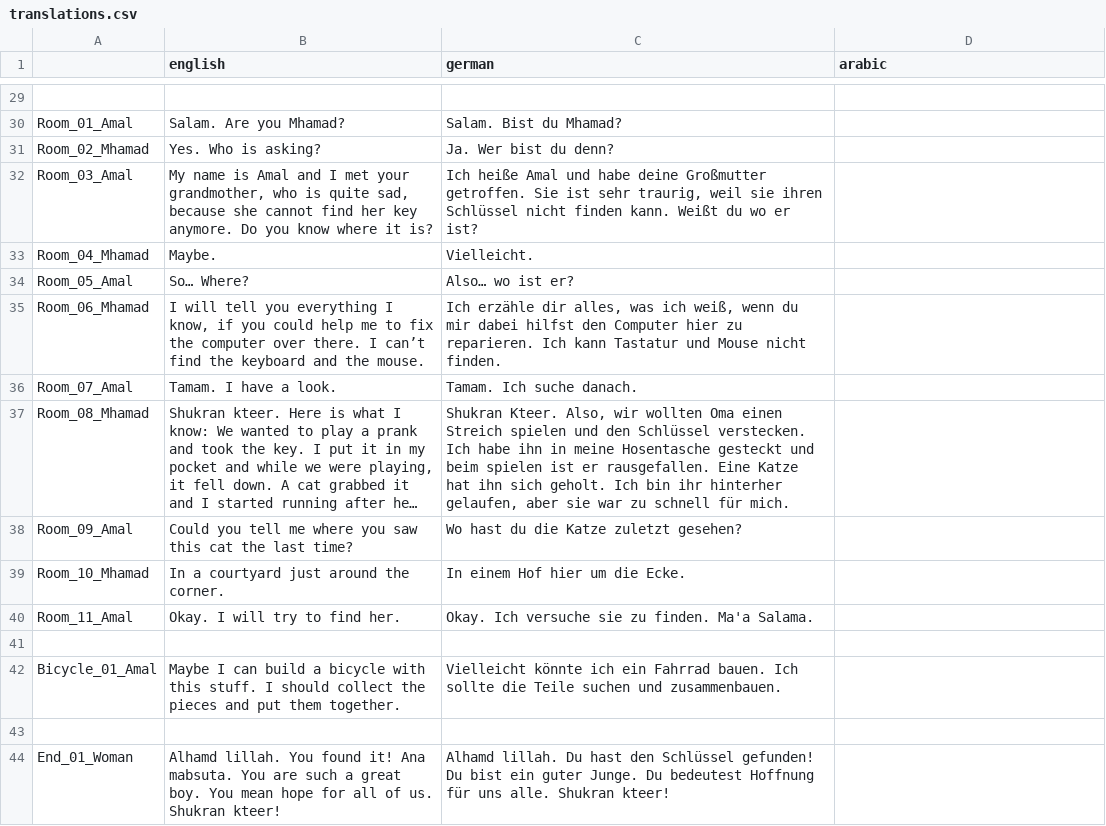
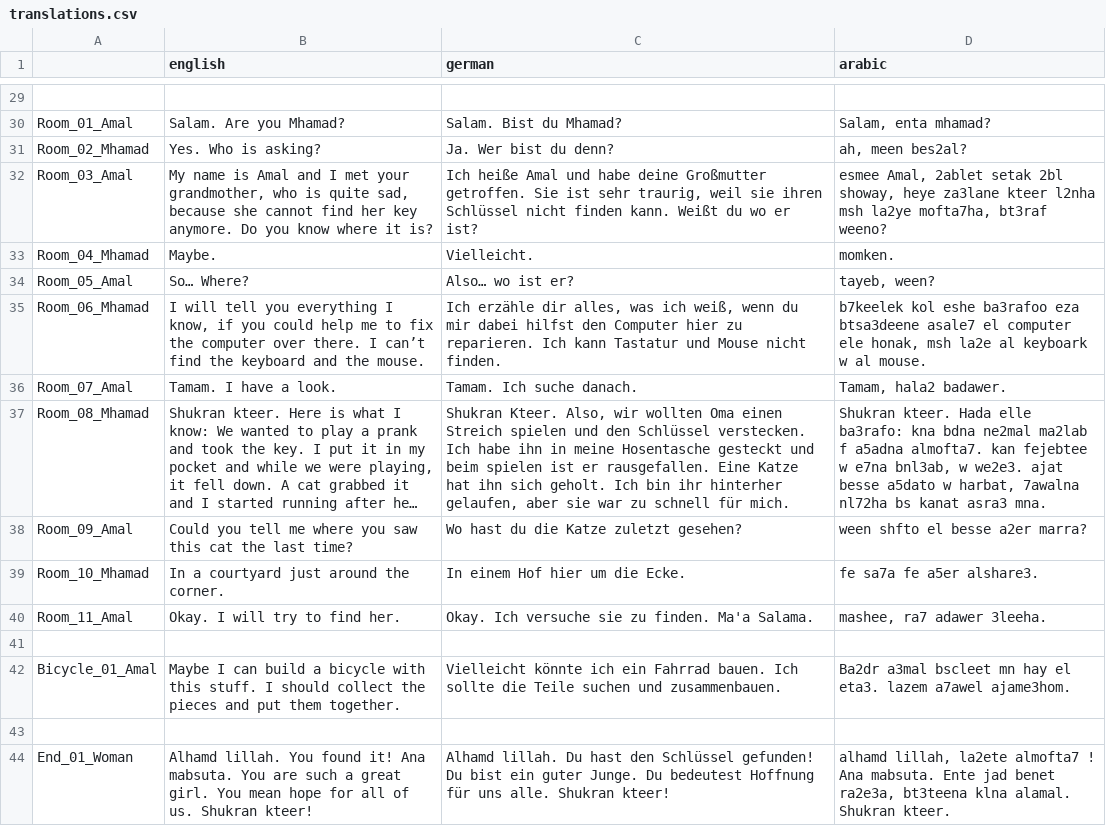
Before and after one commit to MartiniMoe/Amal, a CSV file: translations/translations.csv, drawn as a sheet; only a part is shown, gaps mark what is left out; long unchanged cells end in …; the diff covers the shown part only; the diff names each change by its address in the sheet, - before the commit and + after, or states it on an @@ line.

Commit message:
Arabic Translation
arabic translation of the text, using latin letters, hope this works.

```diff
--- a/translations/translations.csv
+++ b/translations/translations.csv
-D30 (arabic): (empty)
+D30 (arabic): Salam, enta mhamad?
-D31 (arabic): (empty)
+D31 (arabic): ah, meen bes2al?
-D32 (arabic): (empty)
+D32 (arabic): esmee Amal, 2ablet setak 2bl showay, heye za3lane kteer l2nha msh la2ye mofta7ha, bt3raf weeno?
-D33 (arabic): (empty)
+D33 (arabic): momken.
-D34 (arabic): (empty)
+D34 (arabic): tayeb, ween?
-D35 (arabic): (empty)
+D35 (arabic): b7keelek kol eshe ba3rafoo eza btsa3deene asale7 el computer ele honak, msh la2e al keyboark w al mouse.
-D36 (arabic): (empty)
+D36 (arabic): Tamam, hala2 badawer.
-D37 (arabic): (empty)
+D37 (arabic): Shukran kteer. Hada elle ba3rafo: kna bdna ne2mal ma2lab f a5adna almofta7. kan fejebtee w e7na bnl3ab, w we2e3. ajat besse a5dato w harbat, 7awalna nl72ha bs kanat asra3 mna.
-D38 (arabic): (empty)
+D38 (arabic): ween shfto el besse a2er marra?
-D39 (arabic): (empty)
+D39 (arabic): fe sa7a fe a5er alshare3.
-D40 (arabic): (empty)
+D40 (arabic): mashee, ra7 adawer 3leeha.
-D42 (arabic): (empty)
+D42 (arabic): Ba2dr a3mal bscleet mn hay el eta3. lazem a7awel ajame3hom.
-B44 (english): …a great boy. You mean…
+B44 (english): …a great girl. You mean…
-D44 (arabic): (empty)
+D44 (arabic): alhamd lillah, la2ete almofta7 ! Ana mabsuta. Ente jad benet ra2e3a, bt3teena klna alamal. Shukran kteer.
```
Also changed, not shown: 28 edited cells elsewhere in this file, 3 other files.
